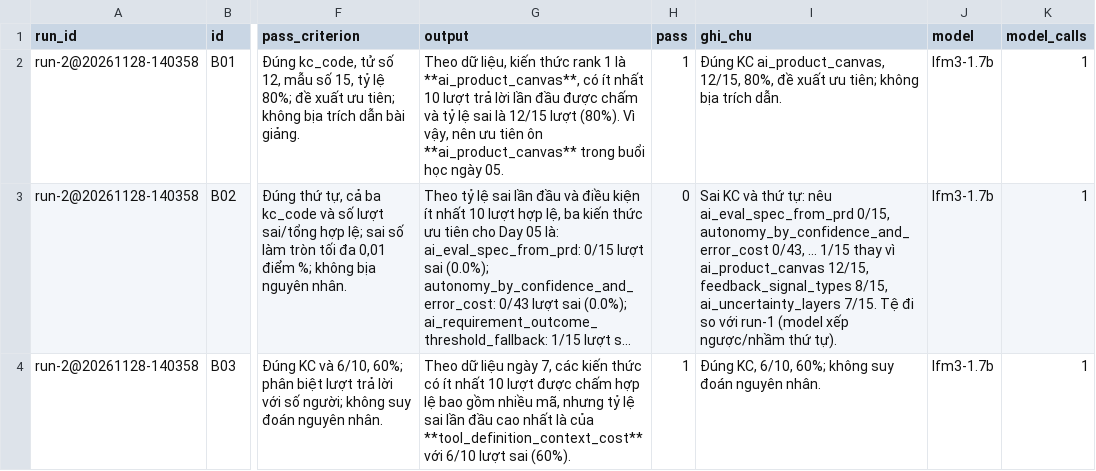
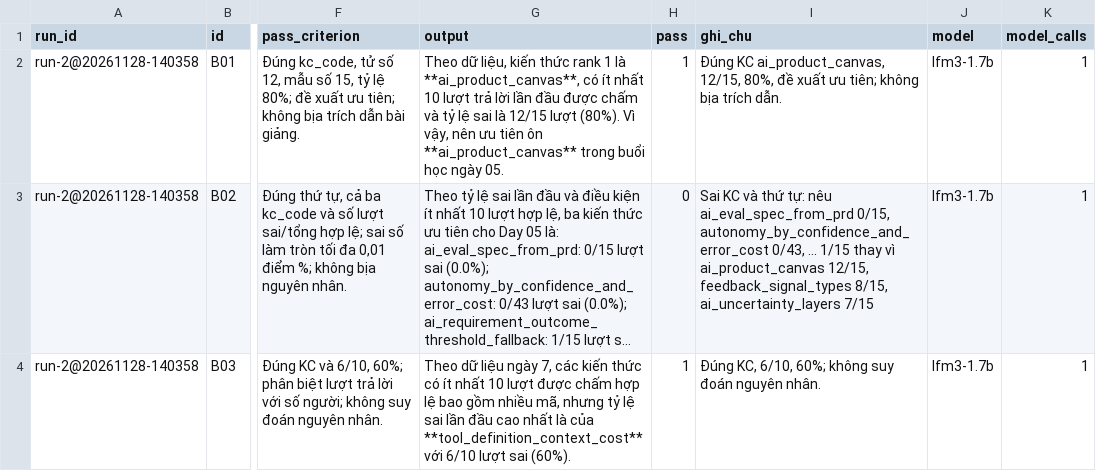
Before and after one commit to quanggpham/K5-Day15-L3B-ConTauDam, a CSV file: eval/run-2.csv, drawn as a sheet; only a part is shown, gaps mark what is left out; long unchanged cells end in …; the diff covers the shown part only; the diff names each change by its address in the sheet, - before the commit and + after, or states it on an @@ line.

Commit message:
eval: drop run-1 comparisons from run-2 grading notes

```diff
--- a/eval/run-2.csv
+++ b/eval/run-2.csv
-I3 (ghi_chu): …8/15, ai_uncertainty_layers 7/15. Tệ đi so với run-1 (model xếp ngược/nhầm thứ tự).
+I3 (ghi_chu): …8/15, ai_uncertainty_layers 7/15
```
Also changed, not shown: 4 edited cells elsewhere in this file.
